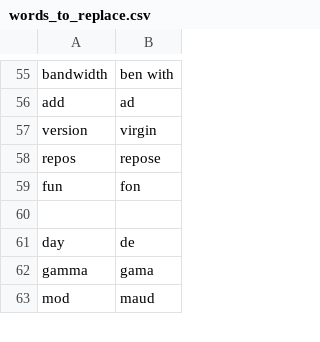
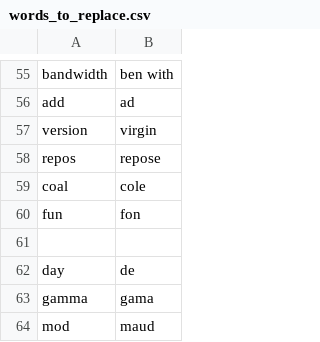
Before and after one commit to tpensyl/knausj_talon, a CSV file: settings/words_to_replace.csv, drawn as a sheet; only a part is shown, gaps mark what is left out; the diff names each change by its address in the sheet, - before the commit and + after, or states it on an @@ line.

```diff
--- a/settings/words_to_replace.csv
+++ b/settings/words_to_replace.csv
+row 59: coal | cole
```
Also changed, not shown: 3 other files.
